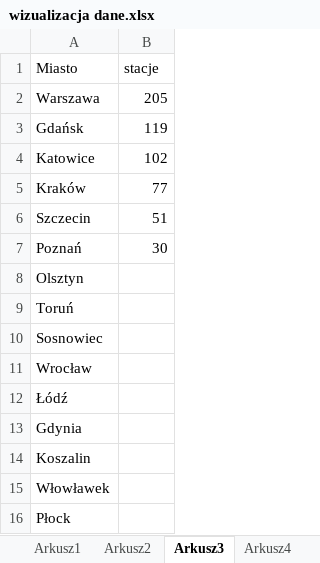
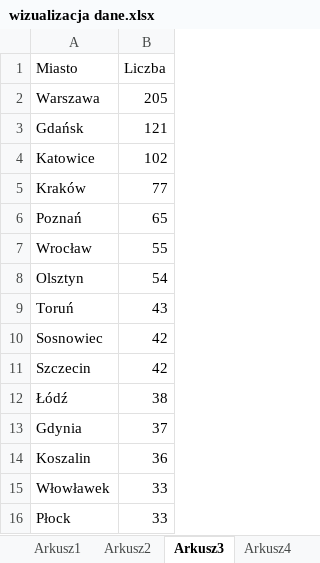
Before and after one commit to KubaPlesniak/Data, an Excel workbook: wizualizacja dane.xlsx, sheet Arkusz3, drawn as a sheet; values as stored, in another font and other column widths than the file's, no borders; removed rows and columns are numbered as before the commit, all else as after; the diff names each change by its address in the sheet, - before the commit and + after, or states it on an @@ line.

Commit message:
Add files via upload

```diff
--- a/wizualizacja dane.xlsx (sheet Arkusz3)
+++ b/wizualizacja dane.xlsx (sheet Arkusz3)
-B1: stacje
+B1: Liczba
-B3 (Liczba): 119
+B3 (Liczba): 121
-row 6: Szczecin | 51
-B6 (Liczba): 30
+B6 (Liczba): 65
+row 7: Wrocław | 55
-B8 (Liczba): (empty)
+B8 (Liczba): 54
-B9 (Liczba): (empty)
+B9 (Liczba): 43
-B10 (Liczba): (empty)
+B10 (Liczba): 42
-row 11: Wrocław
+row 11: Szczecin | 42
-B12 (Liczba): (empty)
+B12 (Liczba): 38
-B13 (Liczba): (empty)
+B13 (Liczba): 37
-B14 (Liczba): (empty)
+B14 (Liczba): 36
-B15:B16 (Liczba): (empty)
+B15:B16 (Liczba): 33
```
Also changed, not shown: sheet Arkusz6.
